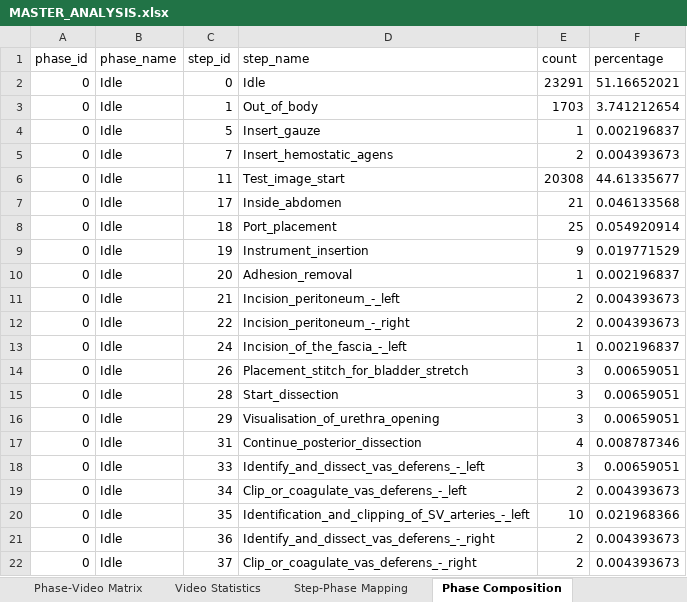
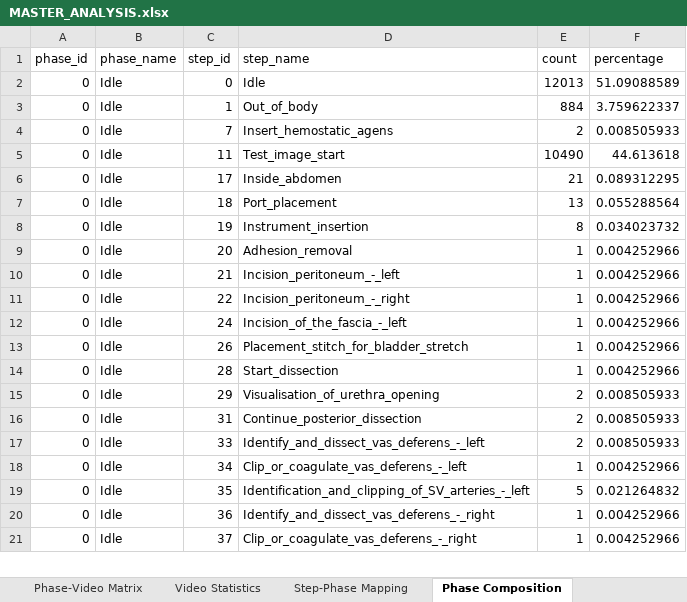
Before and after one commit to GiorgioChiesa/VU-Tapis, an Excel workbook: dataset_analisis/tables/MASTER_ANALYSIS.xlsx, sheet Phase Composition, drawn as a sheet; only a part is shown; values as stored, in another font and other column widths than the file's, no borders; removed rows and columns are numbered as before the commit, all else as after; the diff covers the shown part only; the diff names each change by its address in the sheet, - before the commit and + after, or states it on an @@ line.

```diff
--- a/dataset_analisis/tables/MASTER_ANALYSIS.xlsx (sheet Phase Composition)
+++ b/dataset_analisis/tables/MASTER_ANALYSIS.xlsx (sheet Phase Composition)
-E2 (count): 23291
+E2 (count): 12013
-F2 (percentage): 51.16652021
+F2 (percentage): 51.09088589
-E3 (count): 1703
+E3 (count): 884
-F3 (percentage): 3.741212654
+F3 (percentage): 3.759622337
-row 4: 0 | Idle | 5 | Insert_gauze | 1 | 0.002196837
-F4 (percentage): 0.004393673
+F4 (percentage): 0.008505933
-E5 (count): 20308
+E5 (count): 10490
-F5 (percentage): 44.61335677
+F5 (percentage): 44.613618
-F6 (percentage): 0.046133568
+F6 (percentage): 0.089312295
-E7 (count): 25
+E7 (count): 13
-F7 (percentage): 0.054920914
+F7 (percentage): 0.055288564
-E8 (count): 9
+E8 (count): 8
-F8 (percentage): 0.019771529
+F8 (percentage): 0.034023732
-F9 (percentage): 0.002196837
+F9 (percentage): 0.004252966
-E10:E11 (count): 2
+E10:E11 (count): 1
-F10:F11 (percentage): 0.004393673
+F10:F11 (percentage): 0.004252966
-F12 (percentage): 0.002196837
+F12 (percentage): 0.004252966
-E13:E14 (count): 3
+E13:E14 (count): 1
-F13:F14 (percentage): 0.00659051
+F13:F14 (percentage): 0.004252966
-E15 (count): 3
+E15 (count): 2
-F15 (percentage): 0.00659051
+F15 (percentage): 0.008505933
-E16 (count): 4
+E16 (count): 2
-F16 (percentage): 0.008787346
+F16 (percentage): 0.008505933
-E17 (count): 3
+E17 (count): 2
-F17 (percentage): 0.00659051
+F17 (percentage): 0.008505933
-E18 (count): 2
+E18 (count): 1
-F18 (percentage): 0.004393673
+F18 (percentage): 0.004252966
-E19 (count): 10
+E19 (count): 5
-F19 (percentage): 0.021968366
+F19 (percentage): 0.021264832
-E20:E21 (count): 2
+E20:E21 (count): 1
-F20:F21 (percentage): 0.004393673
+F20:F21 (percentage): 0.004252966
```
Also changed, not shown: other rows of this sheet, sheet Step-Video Matrix, sheet Phase-Video Matrix, sheet Step-Phase Mapping, sheet Step Distribution, sheet Video Statistics, sheet Step Transitions, 1 more sheet, 49 other files.
